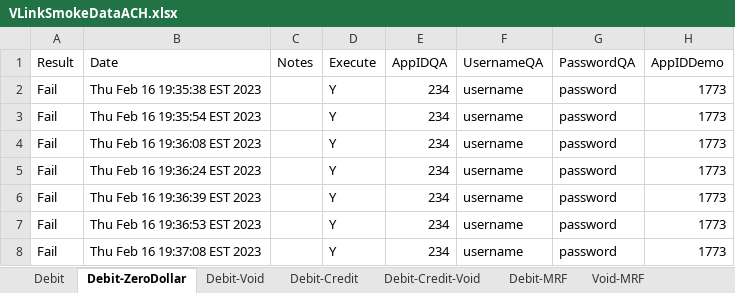
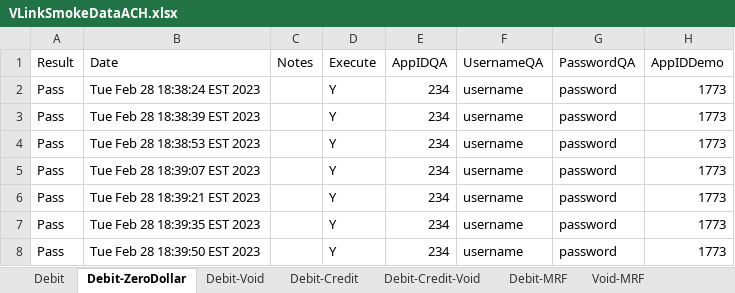
Before and after one commit to dcusend/VPS-Katalon, an Excel workbook: KatalonData/VLinkSmokeDataACH.xlsx, sheet Debit-ZeroDollar, drawn as a sheet; only a part is shown; values as stored, in another font and other column widths than the file's, no borders; the diff names each change by its address in the sheet, - before the commit and + after, or states it on an @@ line.

```diff
--- a/KatalonData/VLinkSmokeDataACH.xlsx (sheet Debit-ZeroDollar)
+++ b/KatalonData/VLinkSmokeDataACH.xlsx (sheet Debit-ZeroDollar)
-A2:A8 (Result): Fail
+A2:A8 (Result): Pass
-B2 (Date): Thu Feb 16 19:35:38 EST 2023
+B2 (Date): Tue Feb 28 18:38:24 EST 2023
-B3 (Date): Thu Feb 16 19:35:54 EST 2023
+B3 (Date): Tue Feb 28 18:38:39 EST 2023
-B4 (Date): Thu Feb 16 19:36:08 EST 2023
+B4 (Date): Tue Feb 28 18:38:53 EST 2023
-B5 (Date): Thu Feb 16 19:36:24 EST 2023
+B5 (Date): Tue Feb 28 18:39:07 EST 2023
-B6 (Date): Thu Feb 16 19:36:39 EST 2023
+B6 (Date): Tue Feb 28 18:39:21 EST 2023
-B7 (Date): Thu Feb 16 19:36:53 EST 2023
+B7 (Date): Tue Feb 28 18:39:35 EST 2023
-B8 (Date): Thu Feb 16 19:37:08 EST 2023
+B8 (Date): Tue Feb 28 18:39:50 EST 2023
```
Also changed, not shown: sheet Debit-RemID-Pipe, sheet Debit, sheet Debit-Void, sheet Debit-Credit, sheet Debit-Credit-Void, sheet DebitVoid-RemID-Pipe, 1 more sheet, KatalonData/VLinkCCTestData.xlsx, KatalonData/VLinkSmokeData.xlsx, 48 other files.
